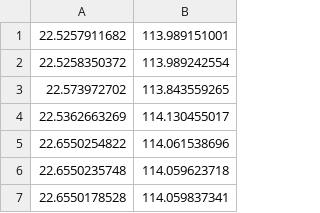
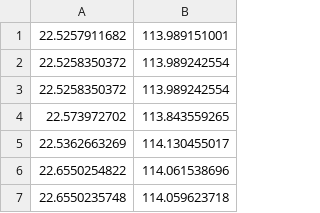
Before and after one commit to Shijingwen/SpatialStore, a CSV file: app/static/road_mid_point_gps.csv, drawn as a sheet; only a part is shown; the shorter side is filled out with more unchanged rows.

Commit message:
Analyse road link relationship
Analyse road link relationship.

```diff
--- a/app/static/road_mid_point_gps.csv
+++ b/app/static/road_mid_point_gps.csv
@@ -2,2 +2,3 @@
 22.5258350372,113.989242554
+22.5258350372,113.989242554
 22.573972702,113.843559265
```
Also changed, not shown: app/static/road_kmeans_labels.csv, app/static/road_mid_point_cellid.csv, 20 other files.
